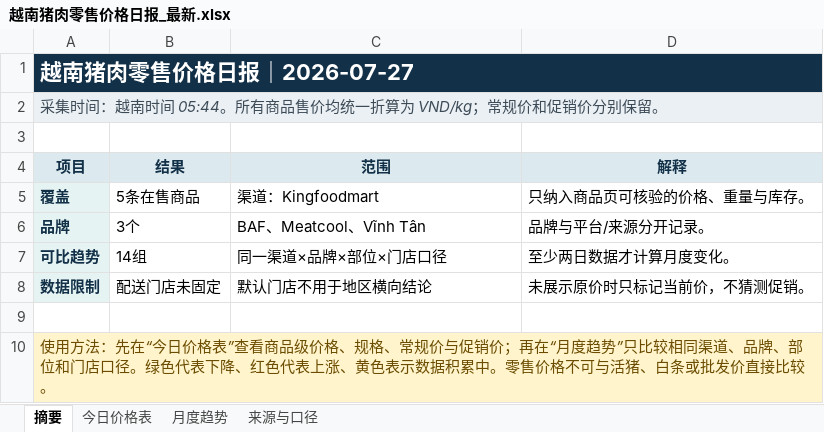
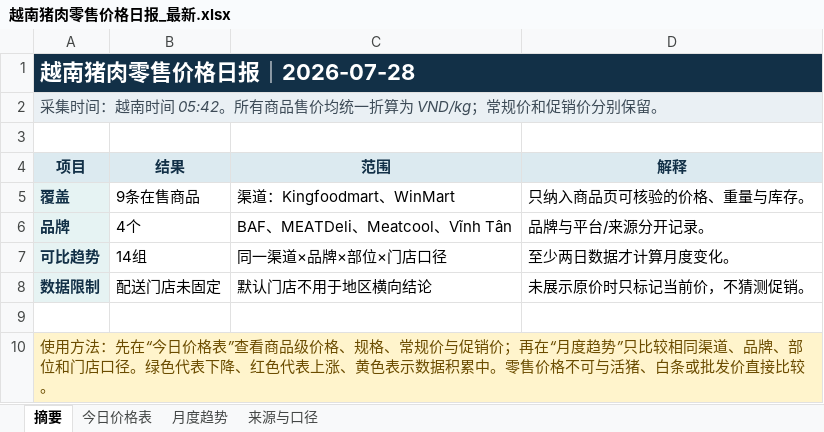
Before and after one commit to youxing2026-collab/vietnam-pig-reports, an Excel workbook: reports/越南猪肉零售价格日报_最新.xlsx, sheet 摘要, drawn as a sheet; values as stored, in another font and other column widths than the file's, no borders; the diff names each change by its address in the sheet, - before the commit and + after, or states it on an @@ line.

```diff
--- a/reports/越南猪肉零售价格日报_最新.xlsx (sheet 摘要)
+++ b/reports/越南猪肉零售价格日报_最新.xlsx (sheet 摘要)
-A1 (项目): 越南猪肉零售价格日报｜2026-07-27
+A1 (项目): 越南猪肉零售价格日报｜2026-07-28
-A2 (项目): …南时间 05:44。所有商…
+A2 (项目): …南时间 05:42。所有商…
-B5 (结果): 5条在售商品
+B5 (结果): 9条在售商品
-C5 (范围): 渠道：Kingfoodmart
+C5 (范围): 渠道：Kingfoodmart、WinMart
-B6 (结果): 3个
+B6 (结果): 4个
-C6 (范围): BAF、Meatcool、Vĩnh Tân
+C6 (范围): BAF、MEATDeli、Meatcool、Vĩnh Tân
```
Also changed, not shown: sheet 今日价格表, sheet 月度趋势, sheet 来源与口径, 1 other file.
